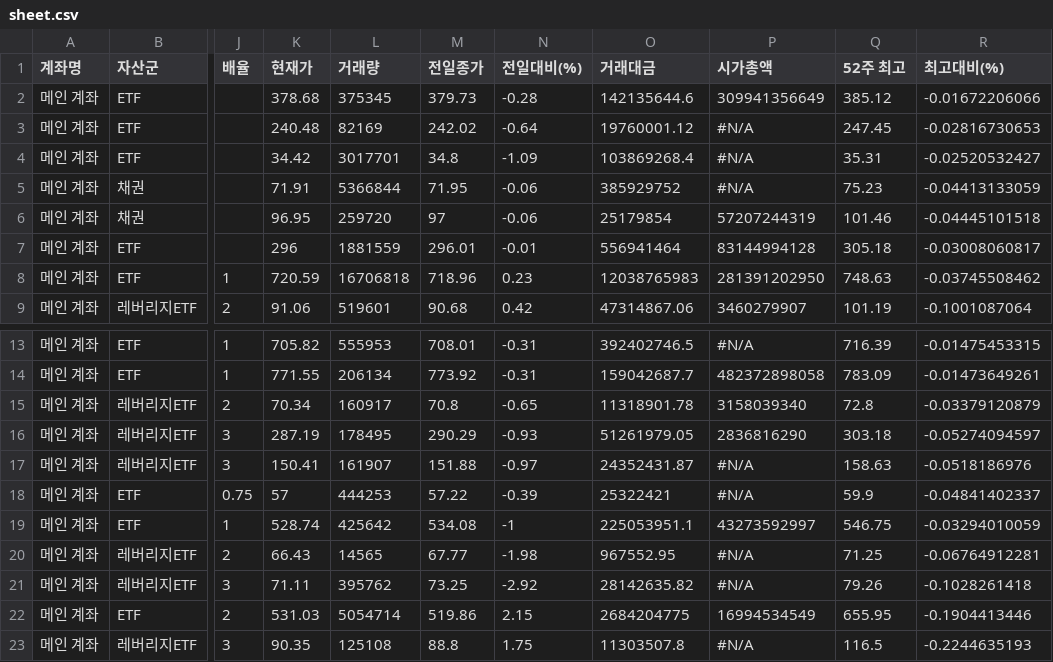
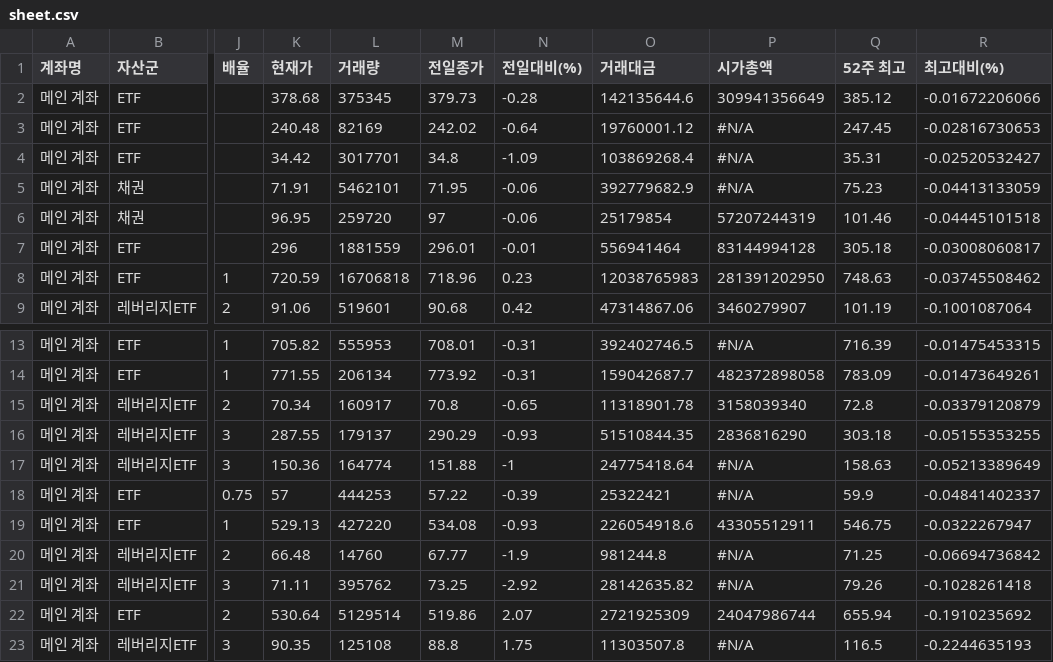
Before and after one commit to yr857511-cpu/-, a CSV file: sheet.csv, drawn as a sheet; only a part is shown, gaps mark what is left out; the diff covers the shown part only; the diff names each change by its address in the sheet, - before the commit and + after, or states it on an @@ line.

```diff
--- a/sheet.csv
+++ b/sheet.csv
-L5 (거래량): 5366844
+L5 (거래량): 5462101
-O5 (거래대금): 385929752
+O5 (거래대금): 392779682.9
-K16 (현재가): 287.19
+K16 (현재가): 287.55
-L16 (거래량): 178495
+L16 (거래량): 179137
-O16 (거래대금): 51261979.05
+O16 (거래대금): 51510844.35
-R16 (최고대비(%)): -0.05274094597
+R16 (최고대비(%)): -0.05155353255
-K17 (현재가): 150.41
+K17 (현재가): 150.36
-L17 (거래량): 161907
+L17 (거래량): 164774
-N17 (전일대비(%)): -0.97
+N17 (전일대비(%)): -1
-O17 (거래대금): 24352431.87
+O17 (거래대금): 24775418.64
-R17 (최고대비(%)): -0.0518186976
+R17 (최고대비(%)): -0.05213389649
-K19 (현재가): 528.74
+K19 (현재가): 529.13
-L19 (거래량): 425642
+L19 (거래량): 427220
-N19 (전일대비(%)): -1
+N19 (전일대비(%)): -0.93
-O19 (거래대금): 225053951.1
+O19 (거래대금): 226054918.6
-P19 (시가총액): 43273592997
+P19 (시가총액): 43305512911
-R19 (최고대비(%)): -0.03294010059
+R19 (최고대비(%)): -0.0322267947
-K20 (현재가): 66.43
+K20 (현재가): 66.48
-L20 (거래량): 14565
+L20 (거래량): 14760
-N20 (전일대비(%)): -1.98
+N20 (전일대비(%)): -1.9
-O20 (거래대금): 967552.95
+O20 (거래대금): 981244.8
-R20 (최고대비(%)): -0.06764912281
+R20 (최고대비(%)): -0.06694736842
-K22 (현재가): 531.03
+K22 (현재가): 530.64
-L22 (거래량): 5054714
+L22 (거래량): 5129514
-N22 (전일대비(%)): 2.15
+N22 (전일대비(%)): 2.07
-O22 (거래대금): 2684204775
+O22 (거래대금): 2721925309
-P22 (시가총액): 16994534549
+P22 (시가총액): 24047986744
-Q22 (52주 최고): 655.95
+Q22 (52주 최고): 655.94
-R22 (최고대비(%)): -0.1904413446
+R22 (최고대비(%)): -0.1910235692
```
Also changed, not shown: 133 edited cells elsewhere in this file.
